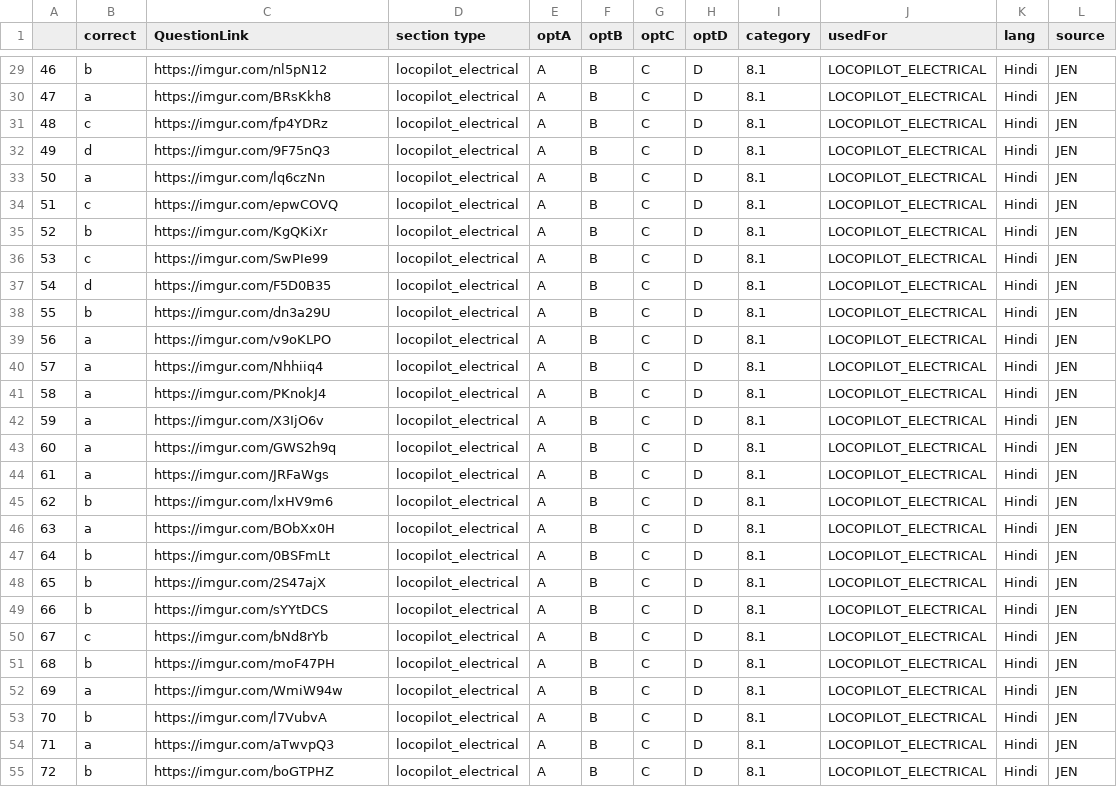
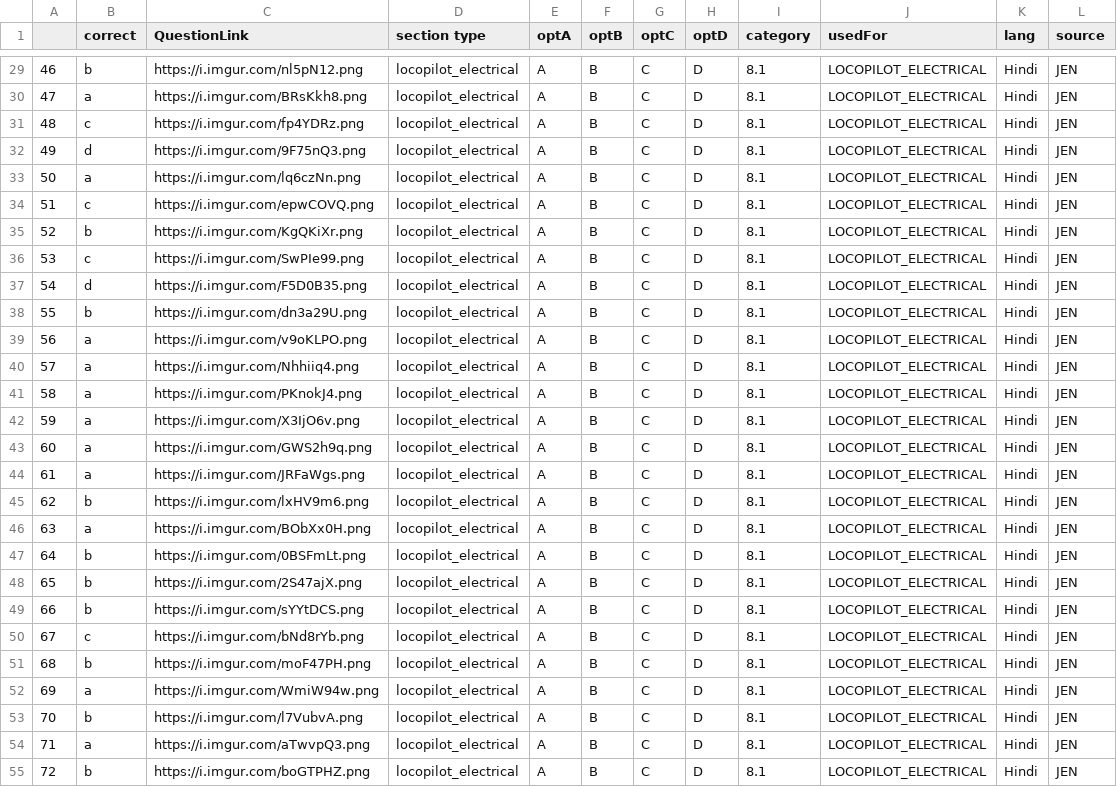
Before and after one commit to prashantspandey/BodhiAI, a CSV file: question_data/jen_content/8.csv, drawn as a sheet; only a part is shown, gaps mark what is left out; the diff covers the shown part only.

```diff
--- a/question_data/jen_content/8.csv
+++ b/question_data/jen_content/8.csv
@@ -29,27 +29,27 @@
-46,b,https://imgur.com/nl5pN12,locopilot_electrical,A,B,C,D,8.1,LOCOPILOT_ELECTRICAL,Hindi,JEN
-47,a,https://imgur.com/BRsKkh8,locopilot_electrical,A,B,C,D,8.1,LOCOPILOT_ELECTRICAL,Hindi,JEN
-48,c,https://imgur.com/fp4YDRz,locopilot_electrical,A,B,C,D,8.1,LOCOPILOT_ELECTRICAL,Hindi,JEN
-49,d,https://imgur.com/9F75nQ3,locopilot_electrical,A,B,C,D,8.1,LOCOPILOT_ELECTRICAL,Hindi,JEN
-50,a,https://imgur.com/lq6czNn,locopilot_electrical,A,B,C,D,8.1,LOCOPILOT_ELECTRICAL,Hindi,JEN
-51,c,https://imgur.com/epwCOVQ,locopilot_electrical,A,B,C,D,8.1,LOCOPILOT_ELECTRICAL,Hindi,JEN
-52,b,https://imgur.com/KgQKiXr,locopilot_electrical,A,B,C,D,8.1,LOCOPILOT_ELECTRICAL,Hindi,JEN
-53,c,https://imgur.com/SwPIe99,locopilot_electrical,A,B,C,D,8.1,LOCOPILOT_ELECTRICAL,Hindi,JEN
-54,d,https://imgur.com/F5D0B35,locopilot_electrical,A,B,C,D,8.1,LOCOPILOT_ELECTRICAL,Hindi,JEN
-55,b,https://imgur.com/dn3a29U,locopilot_electrical,A,B,C,D,8.1,LOCOPILOT_ELECTRICAL,Hindi,JEN
-56,a,https://imgur.com/v9oKLPO,locopilot_electrical,A,B,C,D,8.1,LOCOPILOT_ELECTRICAL,Hindi,JEN
-57,a,https://imgur.com/Nhhiiq4,locopilot_electrical,A,B,C,D,8.1,LOCOPILOT_ELECTRICAL,Hindi,JEN
-58,a,https://imgur.com/PKnokJ4,locopilot_electrical,A,B,C,D,8.1,LOCOPILOT_ELECTRICAL,Hindi,JEN
-59,a,https://imgur.com/X3IjO6v,locopilot_electrical,A,B,C,D,8.1,LOCOPILOT_ELECTRICAL,Hindi,JEN
-60,a,https://imgur.com/GWS2h9q,locopilot_electrical,A,B,C,D,8.1,LOCOPILOT_ELECTRICAL,Hindi,JEN
-61,a,https://imgur.com/JRFaWgs,locopilot_electrical,A,B,C,D,8.1,LOCOPILOT_ELECTRICAL,Hindi,JEN
-62,b,https://imgur.com/lxHV9m6,locopilot_electrical,A,B,C,D,8.1,LOCOPILOT_ELECTRICAL,Hindi,JEN
-63,a,https://imgur.com/BObXx0H,locopilot_electrical,A,B,C,D,8.1,LOCOPILOT_ELECTRICAL,Hindi,JEN
-64,b,https://imgur.com/0BSFmLt,locopilot_electrical,A,B,C,D,8.1,LOCOPILOT_ELECTRICAL,Hindi,JEN
-65,b,https://imgur.com/2S47ajX,locopilot_electrical,A,B,C,D,8.1,LOCOPILOT_ELECTRICAL,Hindi,JEN
-66,b,https://imgur.com/sYYtDCS,locopilot_electrical,A,B,C,D,8.1,LOCOPILOT_ELECTRICAL,Hindi,JEN
-67,c,https://imgur.com/bNd8rYb,locopilot_electrical,A,B,C,D,8.1,LOCOPILOT_ELECTRICAL,Hindi,JEN
-68,b,https://imgur.com/moF47PH,locopilot_electrical,A,B,C,D,8.1,LOCOPILOT_ELECTRICAL,Hindi,JEN
-69,a,https://imgur.com/WmiW94w,locopilot_electrical,A,B,C,D,8.1,LOCOPILOT_ELECTRICAL,Hindi,JEN
-70,b,https://imgur.com/l7VubvA,locopilot_electrical,A,B,C,D,8.1,LOCOPILOT_ELECTRICAL,Hindi,JEN
-71,a,https://imgur.com/aTwvpQ3,locopilot_electrical,A,B,C,D,8.1,LOCOPILOT_ELECTRICAL,Hindi,JEN
-72,b,https://imgur.com/boGTPHZ,locopilot_electrical,A,B,C,D,8.1,LOCOPILOT_ELECTRICAL,Hindi,JEN
+46,b,https://i.imgur.com/nl5pN12.png,locopilot_electrical,A,B,C,D,8.1,LOCOPILOT_ELECTRICAL,Hindi,JEN
+47,a,https://i.imgur.com/BRsKkh8.png,locopilot_electrical,A,B,C,D,8.1,LOCOPILOT_ELECTRICAL,Hindi,JEN
+48,c,https://i.imgur.com/fp4YDRz.png,locopilot_electrical,A,B,C,D,8.1,LOCOPILOT_ELECTRICAL,Hindi,JEN
+49,d,https://i.imgur.com/9F75nQ3.png,locopilot_electrical,A,B,C,D,8.1,LOCOPILOT_ELECTRICAL,Hindi,JEN
+50,a,https://i.imgur.com/lq6czNn.png,locopilot_electrical,A,B,C,D,8.1,LOCOPILOT_ELECTRICAL,Hindi,JEN
+51,c,https://i.imgur.com/epwCOVQ.png,locopilot_electrical,A,B,C,D,8.1,LOCOPILOT_ELECTRICAL,Hindi,JEN
+52,b,https://i.imgur.com/KgQKiXr.png,locopilot_electrical,A,B,C,D,8.1,LOCOPILOT_ELECTRICAL,Hindi,JEN
+53,c,https://i.imgur.com/SwPIe99.png,locopilot_electrical,A,B,C,D,8.1,LOCOPILOT_ELECTRICAL,Hindi,JEN
+54,d,https://i.imgur.com/F5D0B35.png,locopilot_electrical,A,B,C,D,8.1,LOCOPILOT_ELECTRICAL,Hindi,JEN
+55,b,https://i.imgur.com/dn3a29U.png,locopilot_electrical,A,B,C,D,8.1,LOCOPILOT_ELECTRICAL,Hindi,JEN
+56,a,https://i.imgur.com/v9oKLPO.png,locopilot_electrical,A,B,C,D,8.1,LOCOPILOT_ELECTRICAL,Hindi,JEN
+57,a,https://i.imgur.com/Nhhiiq4.png,locopilot_electrical,A,B,C,D,8.1,LOCOPILOT_ELECTRICAL,Hindi,JEN
+58,a,https://i.imgur.com/PKnokJ4.png,locopilot_electrical,A,B,C,D,8.1,LOCOPILOT_ELECTRICAL,Hindi,JEN
+59,a,https://i.imgur.com/X3IjO6v.png,locopilot_electrical,A,B,C,D,8.1,LOCOPILOT_ELECTRICAL,Hindi,JEN
+60,a,https://i.imgur.com/GWS2h9q.png,locopilot_electrical,A,B,C,D,8.1,LOCOPILOT_ELECTRICAL,Hindi,JEN
+61,a,https://i.imgur.com/JRFaWgs.png,locopilot_electrical,A,B,C,D,8.1,LOCOPILOT_ELECTRICAL,Hindi,JEN
+62,b,https://i.imgur.com/lxHV9m6.png,locopilot_electrical,A,B,C,D,8.1,LOCOPILOT_ELECTRICAL,Hindi,JEN
+63,a,https://i.imgur.com/BObXx0H.png,locopilot_electrical,A,B,C,D,8.1,LOCOPILOT_ELECTRICAL,Hindi,JEN
+64,b,https://i.imgur.com/0BSFmLt.png,locopilot_electrical,A,B,C,D,8.1,LOCOPILOT_ELECTRICAL,Hindi,JEN
+65,b,https://i.imgur.com/2S47ajX.png,locopilot_electrical,A,B,C,D,8.1,LOCOPILOT_ELECTRICAL,Hindi,JEN
+66,b,https://i.imgur.com/sYYtDCS.png,locopilot_electrical,A,B,C,D,8.1,LOCOPILOT_ELECTRICAL,Hindi,JEN
+67,c,https://i.imgur.com/bNd8rYb.png,locopilot_electrical,A,B,C,D,8.1,LOCOPILOT_ELECTRICAL,Hindi,JEN
+68,b,https://i.imgur.com/moF47PH.png,locopilot_electrical,A,B,C,D,8.1,LOCOPILOT_ELECTRICAL,Hindi,JEN
+69,a,https://i.imgur.com/WmiW94w.png,locopilot_electrical,A,B,C,D,8.1,LOCOPILOT_ELECTRICAL,Hindi,JEN
+70,b,https://i.imgur.com/l7VubvA.png,locopilot_electrical,A,B,C,D,8.1,LOCOPILOT_ELECTRICAL,Hindi,JEN
+71,a,https://i.imgur.com/aTwvpQ3.png,locopilot_electrical,A,B,C,D,8.1,LOCOPILOT_ELECTRICAL,Hindi,JEN
+72,b,https://i.imgur.com/boGTPHZ.png,locopilot_electrical,A,B,C,D,8.1,LOCOPILOT_ELECTRICAL,Hindi,JEN
```
Also changed, not shown: 71 edited cells elsewhere in this file, 5 other files.
